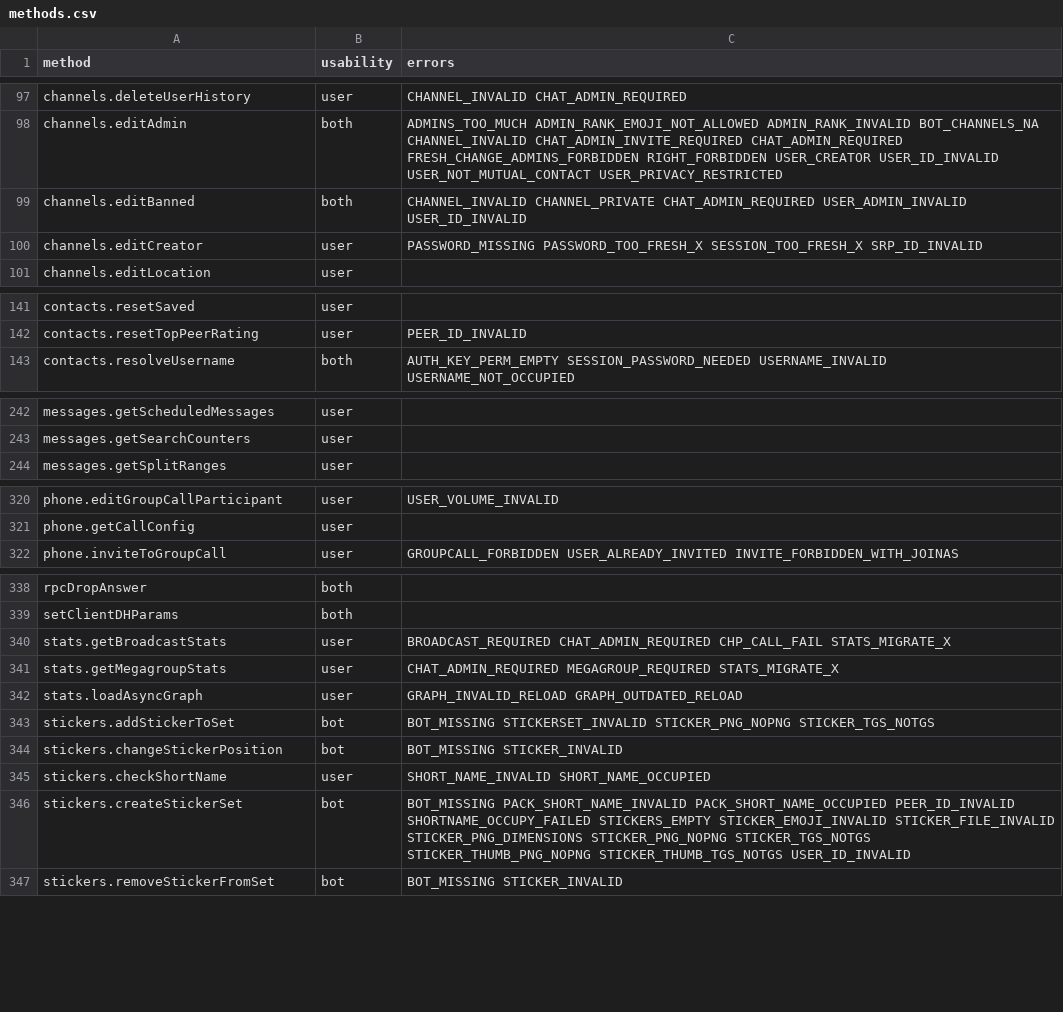
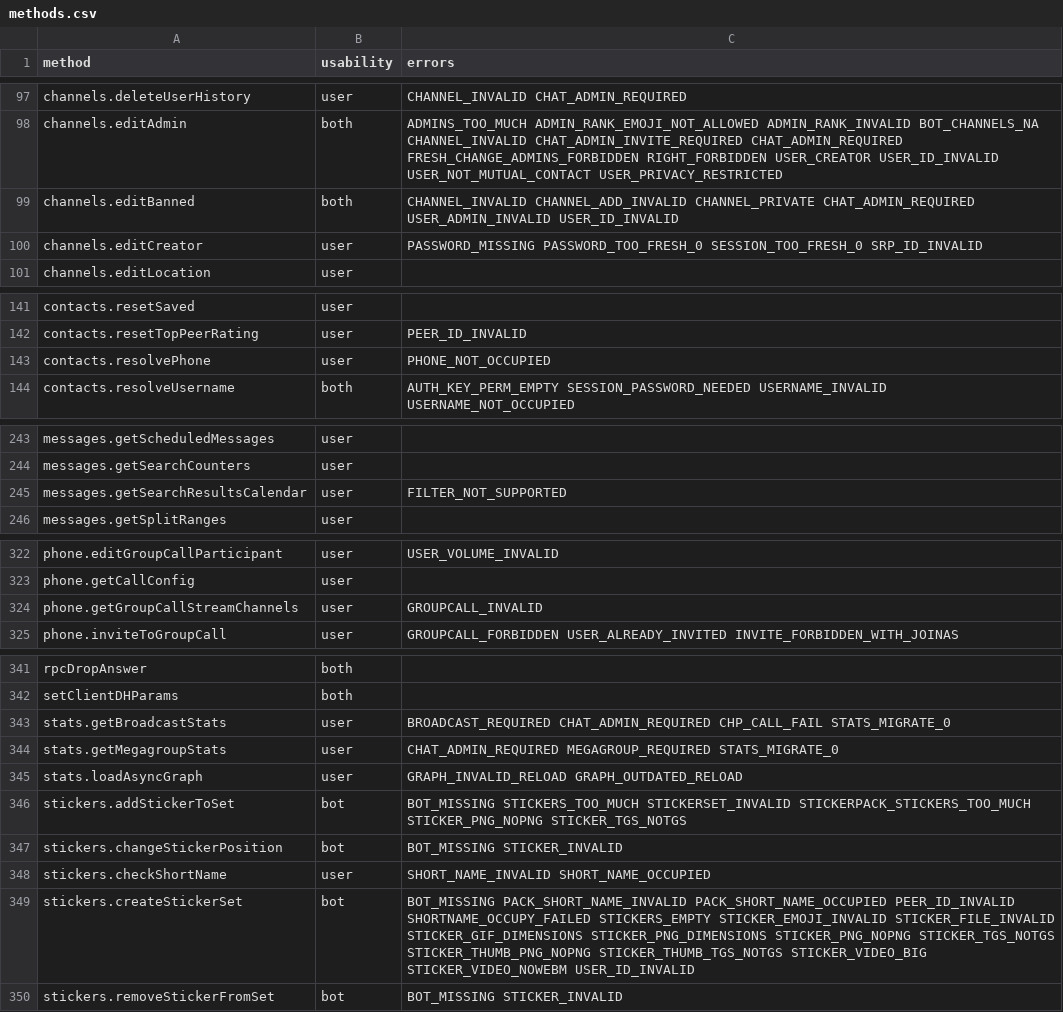
Before and after one commit to ShiroNoHaga/TelethonLayers, a CSV file: telethon_generator/data/methods.csv, drawn as a sheet; only a part is shown, gaps mark what is left out; the diff covers the shown part only.

```diff
--- a/telethon_generator/data/methods.csv
+++ b/telethon_generator/data/methods.csv
@@ -98,4 +98,4 @@ channels.deleteUserHistory,user,CHANNEL_INVALID CHAT_ADMIN_REQUIRED
 channels.editAdmin,both,ADMINS_TOO_MUCH ADMIN_RANK_EMOJI_NOT_ALLOWED ADMIN_RANK_INVALID BOT_CHANNELS_NA CHANNEL_INVALID CHAT_ADMIN_INVITE_REQUIRED CHAT_ADMIN_REQUIRED FRESH_CHANGE_ADMINS_FORBIDDEN RIGHT_FORBIDDEN USER_CREATOR USER_ID_INVALID USER_NOT_MUTUAL_CONTACT USER_PRIVACY_RESTRICTED
-channels.editBanned,both,CHANNEL_INVALID CHANNEL_PRIVATE CHAT_ADMIN_REQUIRED USER_ADMIN_INVALID USER_ID_INVALID
-channels.editCreator,user,PASSWORD_MISSING PASSWORD_TOO_FRESH_X SESSION_TOO_FRESH_X SRP_ID_INVALID
+channels.editBanned,both,CHANNEL_INVALID CHANNEL_ADD_INVALID CHANNEL_PRIVATE CHAT_ADMIN_REQUIRED USER_ADMIN_INVALID USER_ID_INVALID
+channels.editCreator,user,PASSWORD_MISSING PASSWORD_TOO_FRESH_0 SESSION_TOO_FRESH_0 SRP_ID_INVALID
 channels.editLocation,user,
@@ -142,2 +142,3 @@ contacts.resetSaved,user,
 contacts.resetTopPeerRating,user,PEER_ID_INVALID
+contacts.resolvePhone,user,PHONE_NOT_OCCUPIED
 contacts.resolveUsername,both,AUTH_KEY_PERM_EMPTY SESSION_PASSWORD_NEEDED USERNAME_INVALID USERNAME_NOT_OCCUPIED
@@ -243,2 +244,3 @@ messages.getScheduledMessages,user,
 messages.getSearchCounters,user,
+messages.getSearchResultsCalendar,user,FILTER_NOT_SUPPORTED
 messages.getSplitRanges,user,
@@ -321,2 +323,3 @@ phone.editGroupCallParticipant,user,USER_VOLUME_INVALID
 phone.getCallConfig,user,
+phone.getGroupCallStreamChannels,user,GROUPCALL_INVALID
 phone.inviteToGroupCall,user,GROUPCALL_FORBIDDEN USER_ALREADY_INVITED INVITE_FORBIDDEN_WITH_JOINAS
@@ -339,9 +342,9 @@ rpcDropAnswer,both,
 setClientDHParams,both,
-stats.getBroadcastStats,user,BROADCAST_REQUIRED CHAT_ADMIN_REQUIRED CHP_CALL_FAIL STATS_MIGRATE_X
-stats.getMegagroupStats,user,CHAT_ADMIN_REQUIRED MEGAGROUP_REQUIRED STATS_MIGRATE_X
+stats.getBroadcastStats,user,BROADCAST_REQUIRED CHAT_ADMIN_REQUIRED CHP_CALL_FAIL STATS_MIGRATE_0
+stats.getMegagroupStats,user,CHAT_ADMIN_REQUIRED MEGAGROUP_REQUIRED STATS_MIGRATE_0
 stats.loadAsyncGraph,user,GRAPH_INVALID_RELOAD GRAPH_OUTDATED_RELOAD
-stickers.addStickerToSet,bot,BOT_MISSING STICKERSET_INVALID STICKER_PNG_NOPNG STICKER_TGS_NOTGS
+stickers.addStickerToSet,bot,BOT_MISSING STICKERS_TOO_MUCH STICKERSET_INVALID STICKERPACK_STICKERS_TOO_MUCH STICKER_PNG_NOPNG STICKER_TGS_NOTGS
 stickers.changeStickerPosition,bot,BOT_MISSING STICKER_INVALID
 stickers.checkShortName,user,SHORT_NAME_INVALID SHORT_NAME_OCCUPIED
-stickers.createStickerSet,bot,BOT_MISSING PACK_SHORT_NAME_INVALID PACK_SHORT_NAME_OCCUPIED PEER_ID_INVALID SHORTNAME_OCCUPY_FAILED STICKERS_EMPTY STICKER_EMOJI_INVALID STICKER_FILE_INVALID STICKER_PNG_DIMENSIONS STICKER_PNG_NOPNG STICKER_TGS_NOTGS STICKER_THUMB_PNG_NOPNG STICKER_THUMB_TGS_NOTGS USER_ID_INVALID
+stickers.createStickerSet,bot,BOT_MISSING PACK_SHORT_NAME_INVALID PACK_SHORT_NAME_OCCUPIED PEER_ID_INVALID SHORTNAME_OCCUPY_FAILED STICKERS_EMPTY STICKER_EMOJI_INVALID STICKER_FILE_INVALID STICKER_GIF_DIMENSIONS STICKER_PNG_DIMENSIONS STICKER_PNG_NOPNG STICKER_TGS_NOTGS STICKER_THUMB_PNG_NOPNG STICKER_THUMB_TGS_NOTGS STICKER_VIDEO_BIG STICKER_VIDEO_NOWEBM USER_ID_INVALID
 stickers.removeStickerFromSet,bot,BOT_MISSING STICKER_INVALID
```
Also changed, not shown: 11 edited cells elsewhere in this file, telethon_generator/data/errors.csv, telethon_generator/data/friendly.csv, 8 other files.
